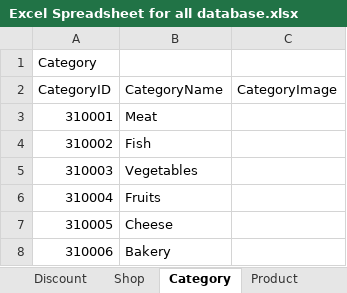
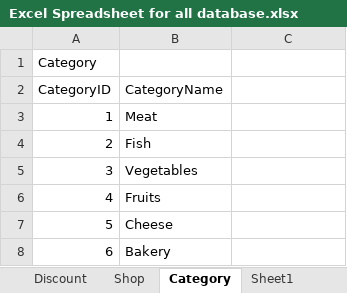
Before and after one commit to Nswastika/Group3, an Excel workbook: Data/Excel Spreadsheet for all database.xlsx, sheet Category, drawn as a sheet; values as stored, in another font and other column widths than the file's, no borders; the diff names each change by its address in the sheet, - before the commit and + after, or states it on an @@ line.

```diff
--- a/Data/Excel Spreadsheet for all database.xlsx (sheet Category)
+++ b/Data/Excel Spreadsheet for all database.xlsx (sheet Category)
+sheet tab: Sheet1
-C2: CategoryImage
+C2: (empty)
-A3 (CategoryID): 310001
+A3 (CategoryID): 1
-A4 (CategoryID): 310002
+A4 (CategoryID): 2
-A5 (CategoryID): 310003
+A5 (CategoryID): 3
-A6 (CategoryID): 310004
+A6 (CategoryID): 4
-A7 (CategoryID): 310005
+A7 (CategoryID): 5
-A8 (CategoryID): 310006
+A8 (CategoryID): 6
```
Also changed, not shown: sheet Review, sheet Cart, sheet Product, 1 other file.
